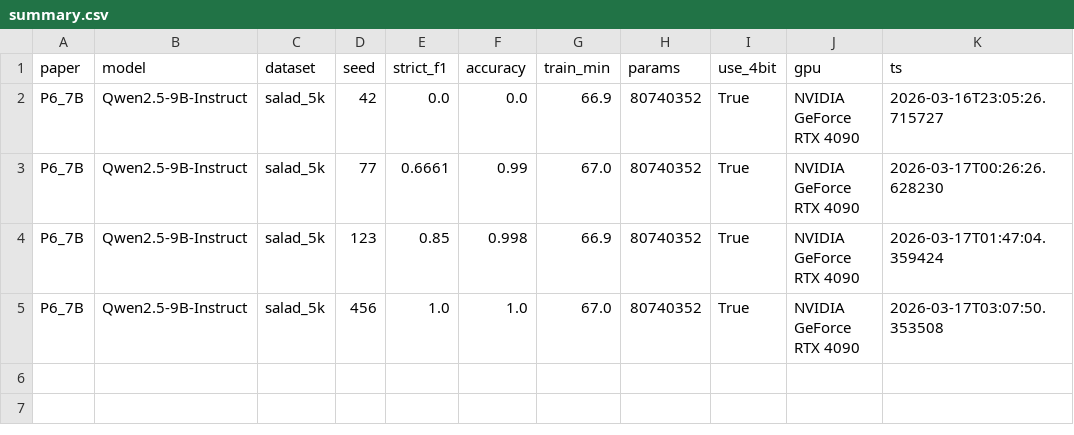
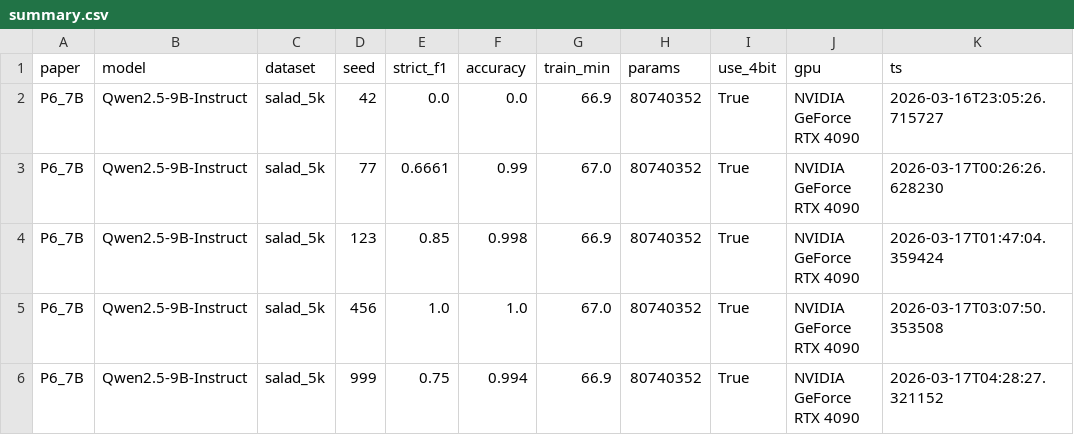
Before and after one commit to nutthakorn7/soc-llm-research, a CSV file: results/vastai-p6-7b-partial/summary.csv, drawn as a sheet.

```diff
--- a/results/vastai-p6-7b-partial/summary.csv
+++ b/results/vastai-p6-7b-partial/summary.csv
@@ -5 +5,2 @@ P6_7B,Qwen2.5-9B-Instruct,salad_5k,123,0.85,0.998,66.9,80740352,True,NVIDIA GeFo
 P6_7B,Qwen2.5-9B-Instruct,salad_5k,456,1.0,1.0,67.0,80740352,True,NVIDIA GeForce RTX 4090,2026-03-17T03:07:50.353508
+P6_7B,Qwen2.5-9B-Instruct,salad_5k,999,0.75,0.994,66.9,80740352,True,NVIDIA GeForce RTX 4090,2026-03-17T04:28:27.321152
```
Also changed, not shown: results/vastai-orpo-partial/summary.csv, 9 other files.
